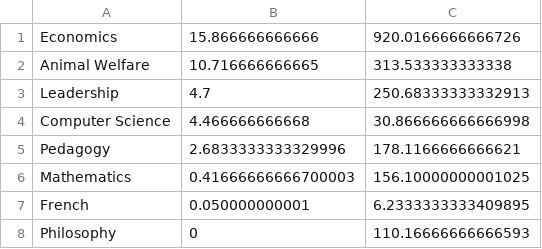
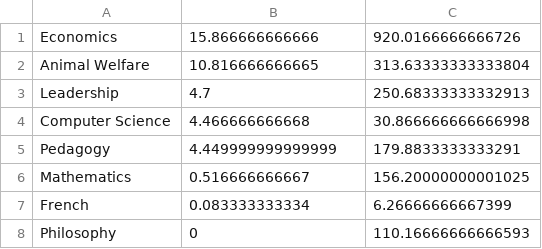
Before and after one commit to qhw-isaac/personal-website, a CSV file: content/time-tracker/time-tracker-data.csv, drawn as a sheet.

Commit message:
updated info and time

```diff
--- a/content/time-tracker/time-tracker-data.csv
+++ b/content/time-tracker/time-tracker-data.csv
@@ -1,8 +1,8 @@
 Economics	15.866666666666	920.0166666666726
-Animal Welfare	10.716666666665	313.533333333338
+Animal Welfare	10.816666666665	313.63333333333804
 Leadership	4.7	250.68333333332913
 Computer Science	4.466666666668	30.866666666666998
-Pedagogy	2.6833333333329996	178.1166666666621
-Mathematics	0.41666666666700003	156.10000000001025
-French	0.050000000001	6.2333333333409895
+Pedagogy	4.449999999999999	179.8833333333291
+Mathematics	0.516666666667	156.20000000001025
+French	0.083333333334	6.26666666667399
 Philosophy	0	110.16666666666593
```
Also changed, not shown: 4 other files.
